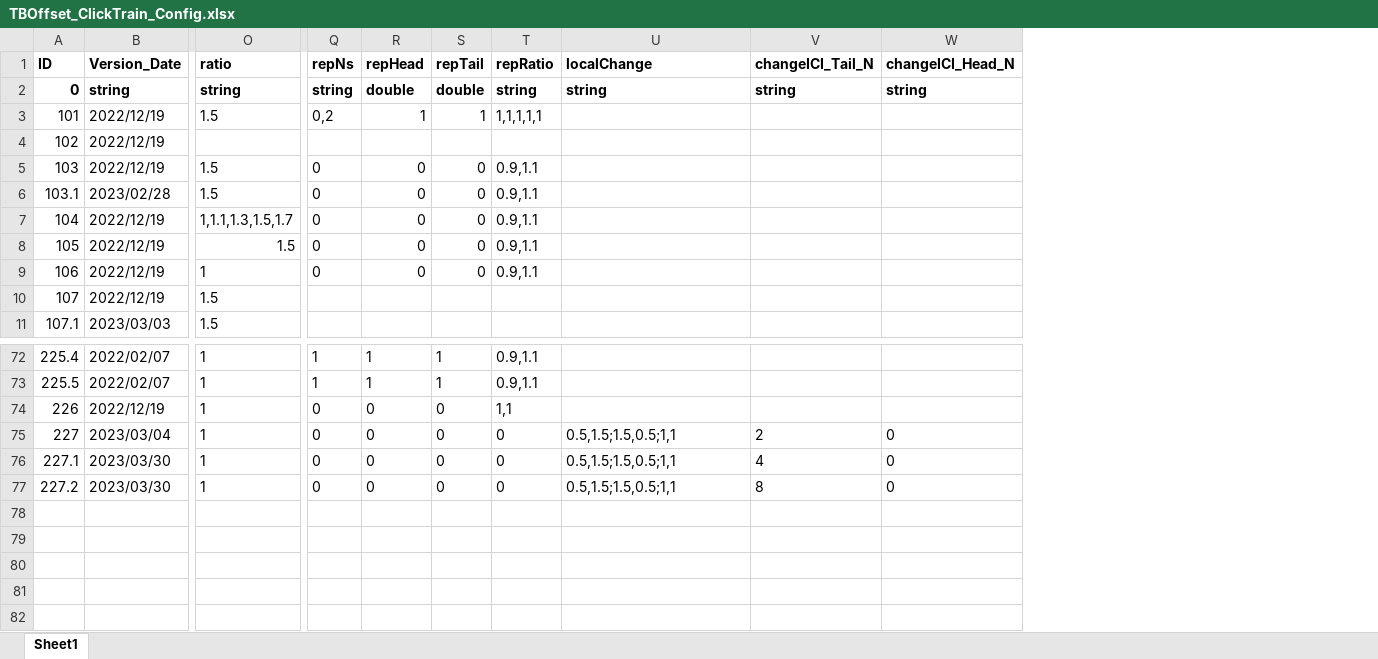
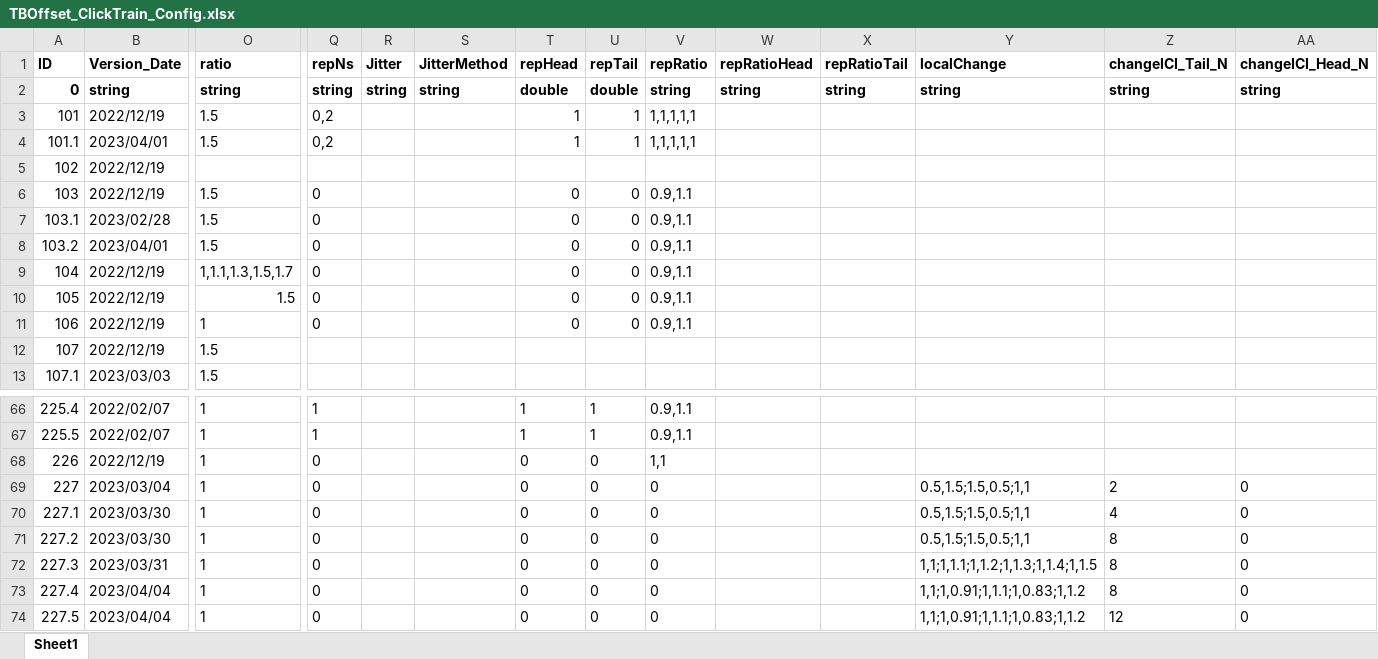
Before and after one commit to springZJU/ClickTrainGeneration, an Excel workbook: TB&Offset/TBOffset_ClickTrain_Config.xlsx, sheet Sheet1, drawn as a sheet; only a part is shown, gaps mark what is left out; values as stored, in another font and other column widths than the file's, no borders; addresses are those after the commit; rows hold the shown columns only; the diff covers the shown part only; the diff names each change by its address in the sheet, - before the commit and + after, or states it on an @@ line.

```diff
--- a/TB&Offset/TBOffset_ClickTrain_Config.xlsx (sheet Sheet1)
+++ b/TB&Offset/TBOffset_ClickTrain_Config.xlsx (sheet Sheet1)
+column R (Jitter), row 2: string
+column S (JitterMethod), row 2: string
+column W (repRatioHead), row 2: string
+column X (repRatioTail), row 2: string
+row 4: 101.1 | 2023/04/01 | 1.5 | 0,2 |  |  | 1 | 1 | 1,1,1,1,1
+row 8: 103.2 | 2023/04/01 | 1.5 | 0 |  |  | 0 | 0 | 0.9,1.1
+row 72: 227.3 | 2023/03/31 | 1 | 0 |  |  | 0 | 0 | 0 |  |  | 1,1;1,1.1;1,1.2;1,1.3;1,1.4;1,1.5 | 8 | 0
+row 73: 227.4 | 2023/04/04 | 1 | 0 |  |  | 0 | 0 | 0 |  |  | 1,1;1,0.91;1,1.1;1,0.83;1,1.2 | 8 | 0
+row 74: 227.5 | 2023/04/04 | 1 | 0 |  |  | 0 | 0 | 0 |  |  | 1,1;1,0.91;1,1.1;1,0.83;1,1.2 | 12 | 0
```
Also changed, not shown: 8 added rows, 16 removed rows, 22 edited cells and cell formats elsewhere in this sheet, MMN/MSTI_ClickTrain_Config.xlsx, 18 other files.
